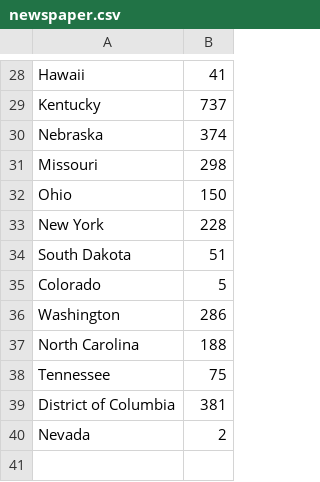
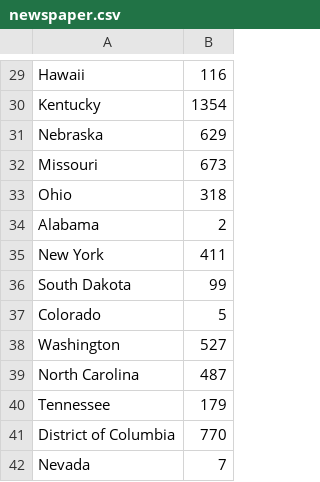
Before and after one commit to jmoak3/ComputationalJournalismHomework3, a CSV file: newspaper.csv, drawn as a sheet; only a part is shown, gaps mark what is left out; addresses are those after the commit; the diff covers the shown part only; the diff names each change by its address in the sheet, - before the commit and + after, or states it on an @@ line.

```diff
--- a/newspaper.csv
+++ b/newspaper.csv
-B29: 41
+B29: 116
-B30: 737
+B30: 1354
-B31: 374
+B31: 629
-B32: 298
+B32: 673
-B33: 150
+B33: 318
+row 34: Alabama | 2
-B35: 228
+B35: 411
-B36: 51
+B36: 99
-B38: 286
+B38: 527
-B39: 188
+B39: 487
-B40: 75
+B40: 179
-B41: 381
+B41: 770
-B42: 2
+B42: 7
```
Also changed, not shown: 1 added row and 27 edited cells elsewhere in this file, 1 other file.
